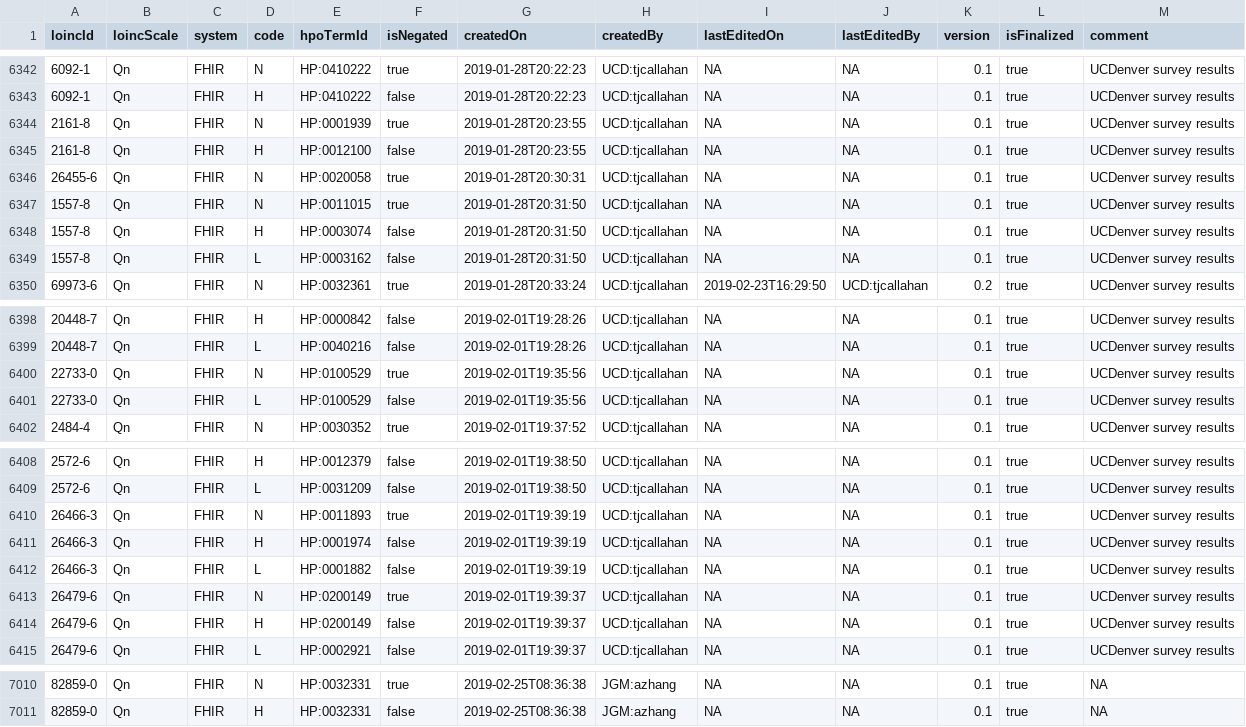
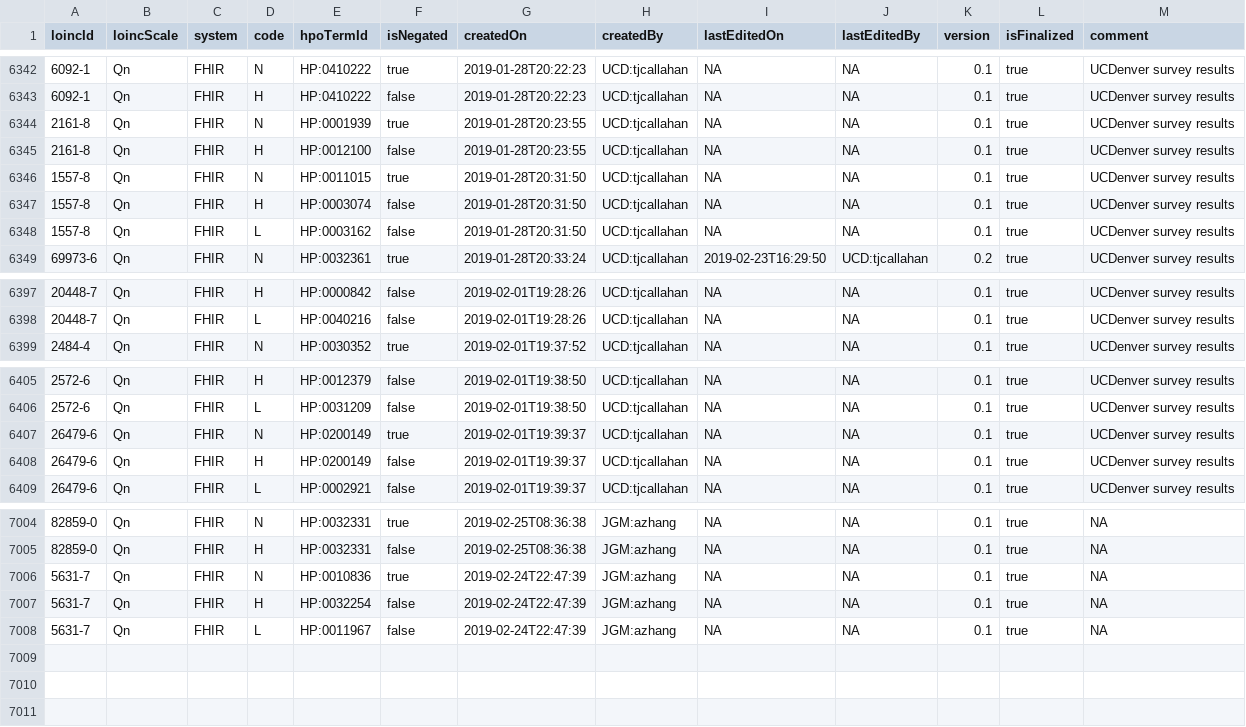
Before and after one commit to TheJacksonLaboratory/loinc2hpoAnnotation, a TSV file: Data/TSVSingleFile/annotations.tsv, drawn as a sheet; only a part is shown, gaps mark what is left out; removed rows and columns are numbered as before the commit, all else as after; the diff names each change by its address in the sheet, - before the commit and + after, or states it on an @@ line.

```diff
--- a/Data/TSVSingleFile/annotations.tsv
+++ b/Data/TSVSingleFile/annotations.tsv
-row 6346: 26455-6 | Qn | FHIR | N | HP:0020058 | true | 2019-01-28T20:30:31 | UCD:tjcallahan | NA | NA | 0.1 | true | UCDenver survey results
-row 6400: 22733-0 | Qn | FHIR | N | HP:0100529 | true | 2019-02-01T19:35:56 | UCD:tjcallahan | NA | NA | 0.1 | true | UCDenver survey results
-row 6401: 22733-0 | Qn | FHIR | L | HP:0100529 | false | 2019-02-01T19:35:56 | UCD:tjcallahan | NA | NA | 0.1 | true | UCDenver survey results
-row 6410: 26466-3 | Qn | FHIR | N | HP:0011893 | true | 2019-02-01T19:39:19 | UCD:tjcallahan | NA | NA | 0.1 | true | UCDenver survey results
-row 6411: 26466-3 | Qn | FHIR | H | HP:0001974 | false | 2019-02-01T19:39:19 | UCD:tjcallahan | NA | NA | 0.1 | true | UCDenver survey results
-row 6412: 26466-3 | Qn | FHIR | L | HP:0001882 | false | 2019-02-01T19:39:19 | UCD:tjcallahan | NA | NA | 0.1 | true | UCDenver survey results
+row 7006: 5631-7 | Qn | FHIR | N | HP:0010836 | true | 2019-02-24T22:47:39 | JGM:azhang | NA | NA | 0.1 | true | NA
+row 7007: 5631-7 | Qn | FHIR | H | HP:0032254 | false | 2019-02-24T22:47:39 | JGM:azhang | NA | NA | 0.1 | true | NA
+row 7008: 5631-7 | Qn | FHIR | L | HP:0011967 | false | 2019-02-24T22:47:39 | JGM:azhang | NA | NA | 0.1 | true | NA
```
Also changed, not shown: 2 other files.
